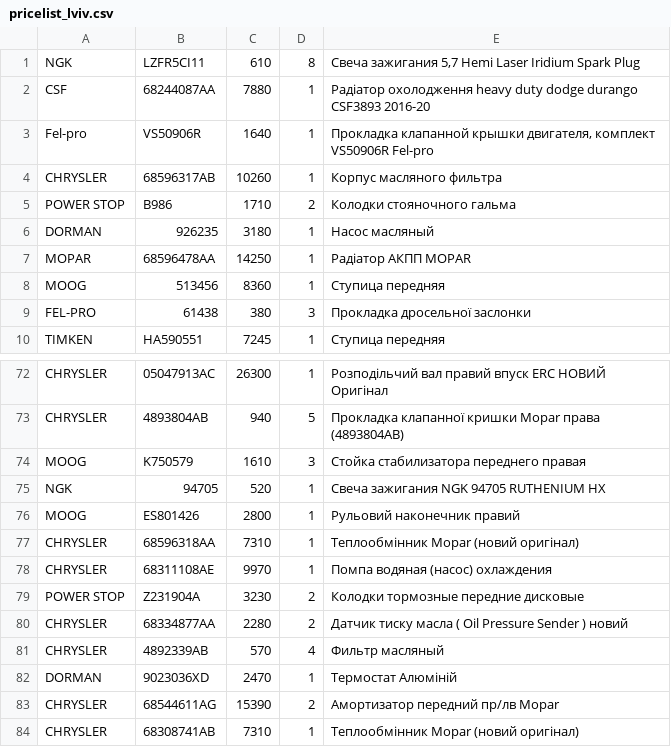
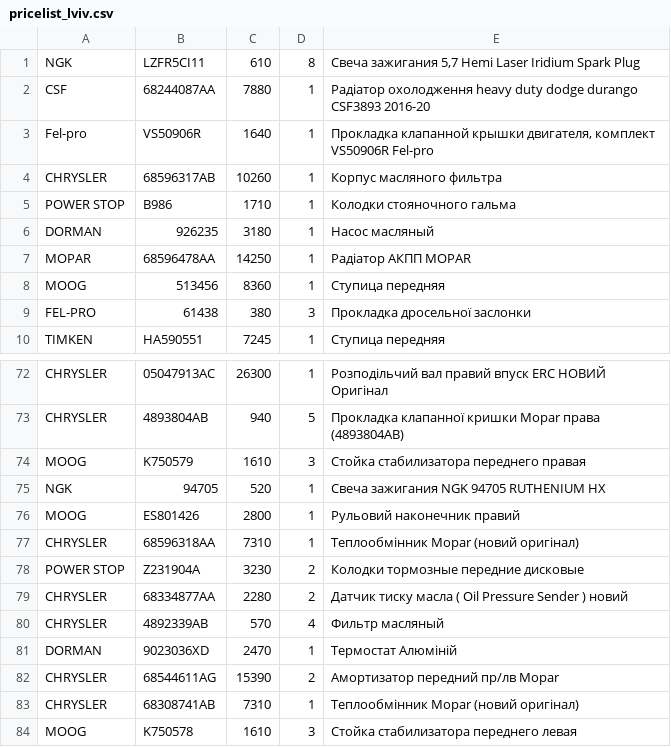
Before and after one commit to xvalikan/avtopro-pricelist, a CSV file: pricelist_lviv.csv, drawn as a sheet; only a part is shown, gaps mark what is left out; the shorter side is filled out with more unchanged rows.

```diff
--- a/pricelist_lviv.csv
+++ b/pricelist_lviv.csv
@@ -4,3 +4,3 @@ Fel-pro;VS50906R;1640;1;Прокладка клапанной крышки дв
 CHRYSLER;68596317AB;10260;1;Корпус масляного фильтра
-POWER STOP;B986;1710;2;Колодки стояночного гальма
+POWER STOP;B986;1710;1;Колодки стояночного гальма
 DORMAN;926235;3180;1;Насос масляный
@@ -77,3 +77,2 @@ MOOG;ES801426;2800;1;Рульовий наконечник правий
 CHRYSLER;68596318AA;7310;1;Теплообмінник Mopar (новий оригінал)
-CHRYSLER;68311108AE;9970;1;Помпа водяная (насос) охлаждения
 POWER STOP;Z231904A;3230;2;Колодки тормозные передние дисковые
```
Also changed, not shown: pricelist.csv, pricelist_khm.csv.
